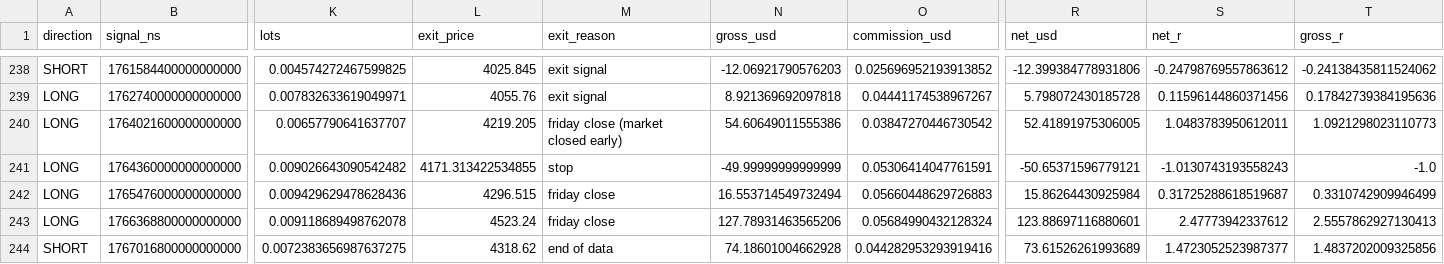
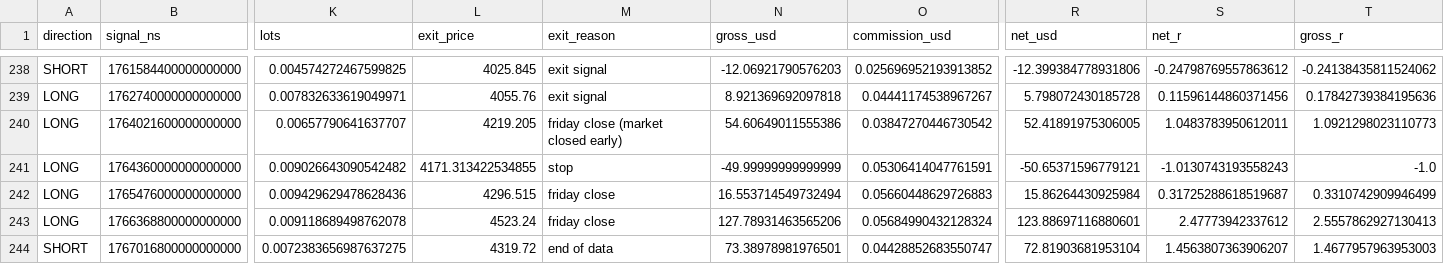
Before and after one commit to yaagar/Algo-bot-experiment, a CSV file: results/exp2/e2_2_trades_S3.csv, drawn as a sheet; only a part is shown, gaps mark what is left out; the diff names each change by its address in the sheet, - before the commit and + after, or states it on an @@ line.

```diff
--- a/results/exp2/e2_2_trades_S3.csv
+++ b/results/exp2/e2_2_trades_S3.csv
-L244 (exit_price): 4318.62
+L244 (exit_price): 4319.72
-N244 (gross_usd): 74.18601004662928
+N244 (gross_usd): 73.38978981976501
-O244 (commission_usd): 0.044282953293919416
+O244 (commission_usd): 0.04428852683550747
-R244 (net_usd): 73.61526261993689
+R244 (net_usd): 72.81903681953104
-S244 (net_r): 1.4723052523987377
+S244 (net_r): 1.4563807363906207
-T244 (gross_r): 1.4837202009325856
+T244 (gross_r): 1.4677957963953003
```
Also changed, not shown: results/exp2/e2_2_monthly_r.csv, 4 other files.
